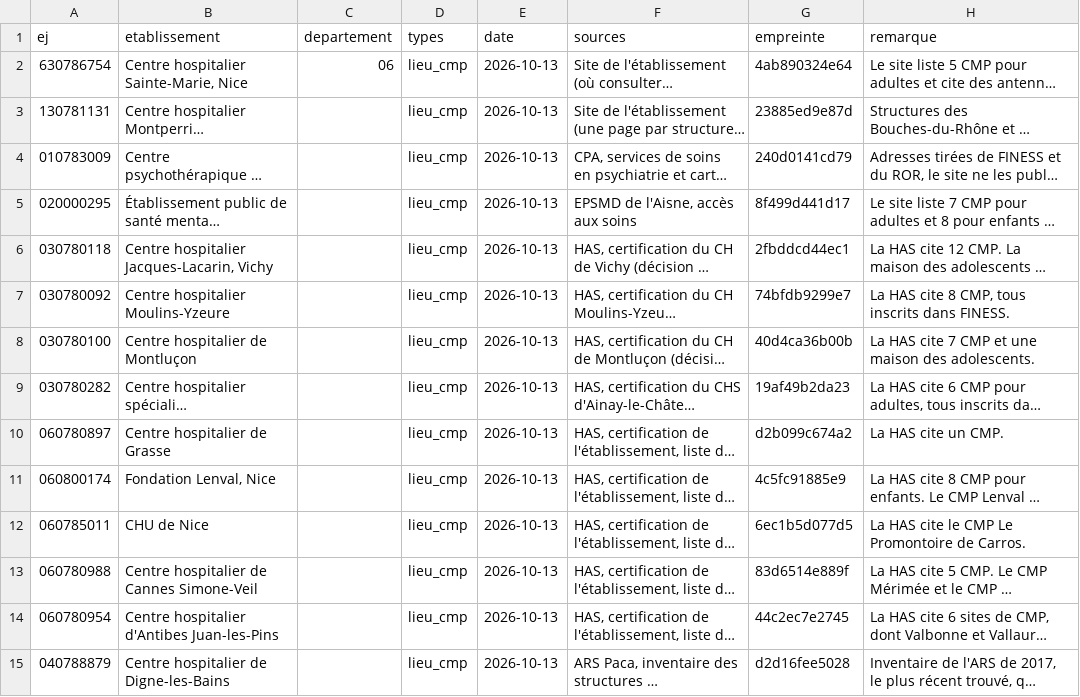
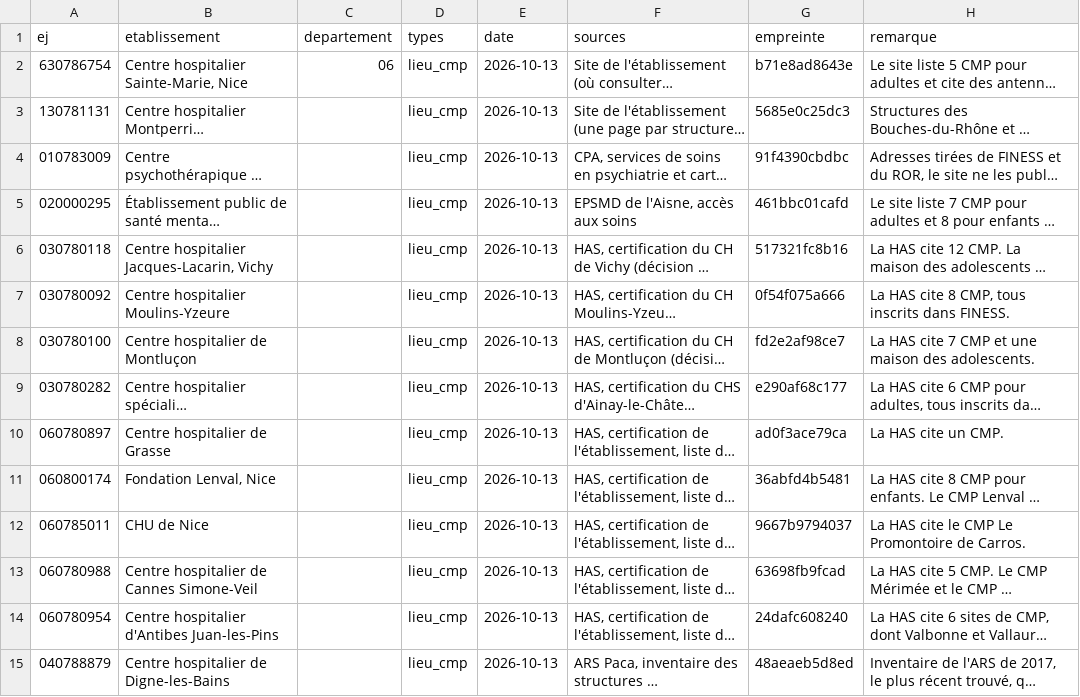
Before and after one commit to UbiCura/ubicura, a CSV file: contenus/etablissements_verifies.csv, drawn as a sheet; only a part is shown; long unchanged cells end in …; the diff covers the shown part only; the diff names each change by its address in the sheet, - before the commit and + after, or states it on an @@ line.

```diff
--- a/contenus/etablissements_verifies.csv
+++ b/contenus/etablissements_verifies.csv
-G2 (empreinte): 4ab890324e64
+G2 (empreinte): b71e8ad8643e
-G3 (empreinte): 23885ed9e87d
+G3 (empreinte): 5685e0c25dc3
-G4 (empreinte): 240d0141cd79
+G4 (empreinte): 91f4390cbdbc
-G5 (empreinte): 8f499d441d17
+G5 (empreinte): 461bbc01cafd
-G6 (empreinte): 2fbddcd44ec1
+G6 (empreinte): 517321fc8b16
-G7 (empreinte): 74bfdb9299e7
+G7 (empreinte): 0f54f075a666
-G8 (empreinte): 40d4ca36b00b
+G8 (empreinte): fd2e2af98ce7
-G9 (empreinte): 19af49b2da23
+G9 (empreinte): e290af68c177
-G10 (empreinte): d2b099c674a2
+G10 (empreinte): ad0f3ace79ca
-G11 (empreinte): 4c5fc91885e9
+G11 (empreinte): 36abfd4b5481
-G12 (empreinte): 6ec1b5d077d5
+G12 (empreinte): 9667b9794037
-G13 (empreinte): 83d6514e889f
+G13 (empreinte): 63698fb9fcad
-G14 (empreinte): 44c2ec7e2745
+G14 (empreinte): 24dafc608240
-G15 (empreinte): d2d16fee5028
+G15 (empreinte): 48aeaeb5d8ed
```
Also changed, not shown: 82 edited cells elsewhere in this file, contenus/journal_resume.csv, 29 other files.
